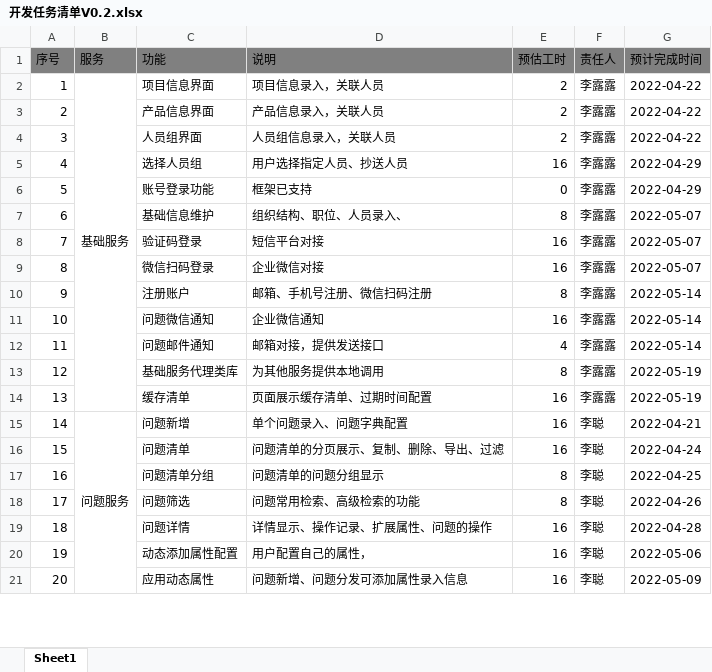
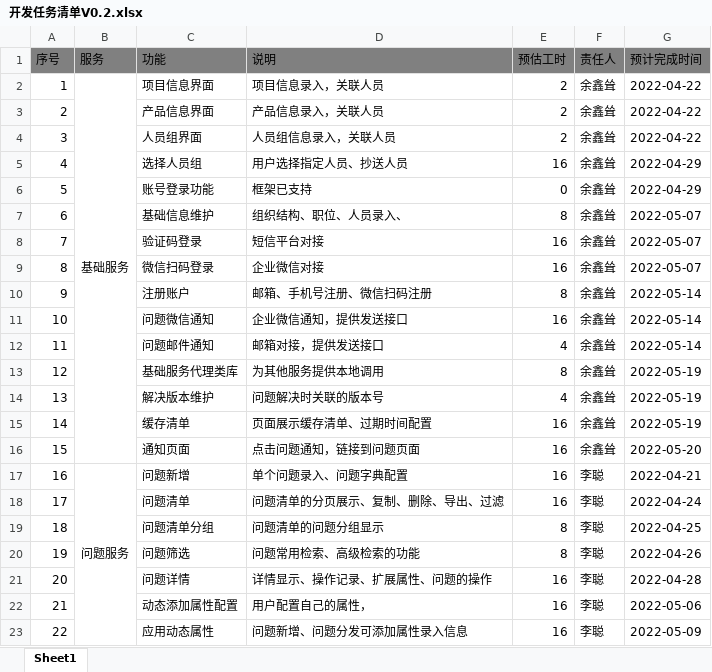
Before and after one commit to JacobLiou/QualityManagementSystem, an Excel workbook: doc/开发任务清单V0.2.xlsx, sheet Sheet1, drawn as a sheet; only a part is shown; values as stored, in another font and other column widths than the file's, no borders; addresses are those after the commit; the diff covers the shown part only; the diff names each change by its address in the sheet, - before the commit and + after, or states it on an @@ line.

```diff
--- a/doc/开发任务清单V0.2.xlsx (sheet Sheet1)
+++ b/doc/开发任务清单V0.2.xlsx (sheet Sheet1)
-F2:F13 (责任人): 李露露
+F2:F13 (责任人): 余鑫耸
-D11 (说明): 企业微信通知
+D11 (说明): 企业微信通知，提供发送接口
+row 14: 13 |  | 解决版本维护 | 问题解决时关联的版本号 | 4 | 余鑫耸 | 2022-05-19
@@ column A (序号) renumbered between rows 15 and 67 @@
-F15 (责任人): 李露露
+F15 (责任人): 余鑫耸
+row 16: 15 |  | 通知页面 | 点击问题通知，链接到问题页面 | 16 | 余鑫耸 | 2022-05-20
```
Also changed, not shown: 5 added rows, 2 removed rows and 31 edited cells elsewhere in this sheet, 5 other files.
